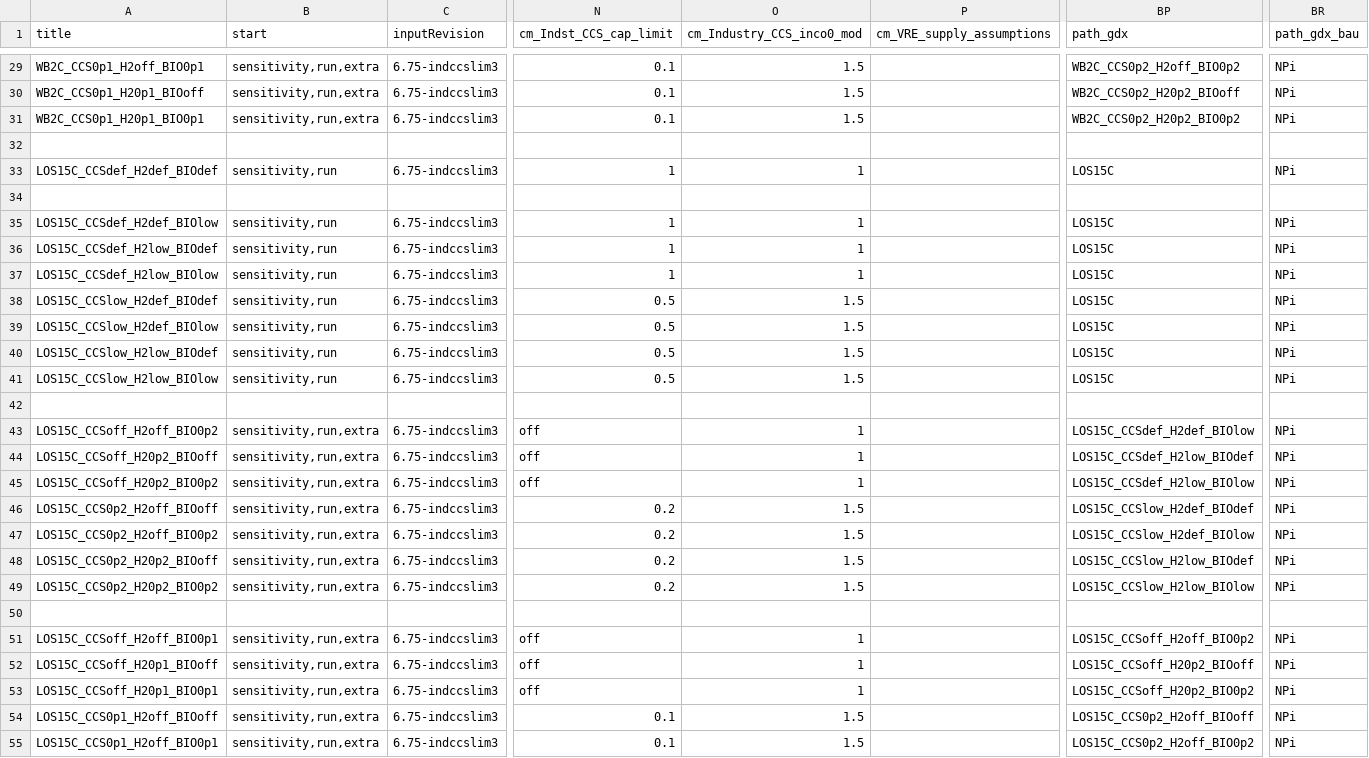
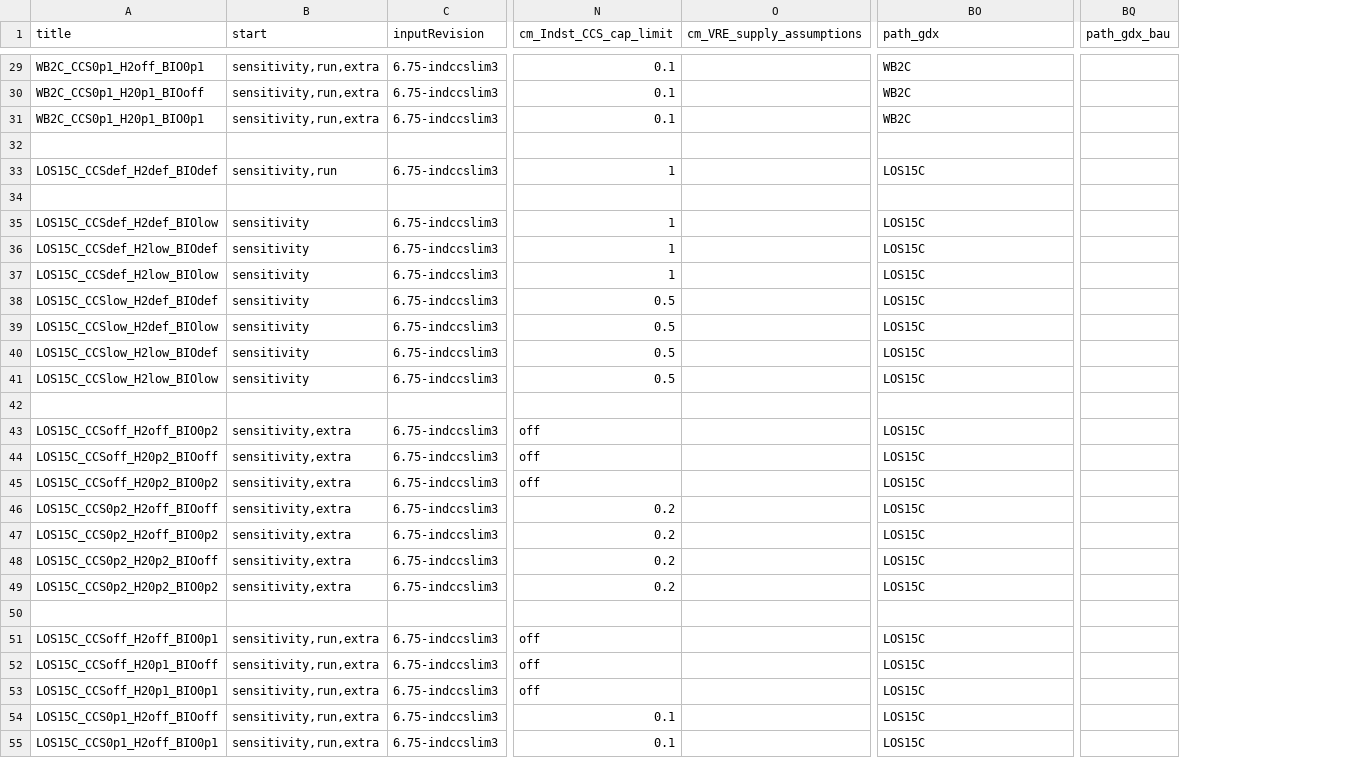
Before and after one commit to 0UmfHxcvx5J7JoaOhFSs5mncnisTJJ6q/remind, a CSV file: config/sc_B.csv, drawn as a sheet; only a part is shown, gaps mark what is left out; removed rows and columns are numbered as before the commit, all else as after; the diff covers the shown part only; the diff names each change by its address in the sheet, - before the commit and + after, or states it on an @@ line.

Commit message:
adjust scenario config for new sensitivity runs

```diff
--- a/config/sc_B.csv
+++ b/config/sc_B.csv
-column O (cm_Industry_CCS_inco0_mod), rows 29-55: 1.5 | 1.5 | 1.5 |  | 1 |  | 1 | 1 | 1 | 1.5 | 1.5 | 1.5 | 1.5 |  | 1 | 1 | 1 | 1.5 | 1.5 | 1.5 | 1.5 |  | 1 | 1 | 1 | 1.5 | 1.5
-BO29 (path_gdx): WB2C_CCS0p2_H2off_BIO0p2
+BO29 (path_gdx): WB2C
-BQ29:BQ31 (path_gdx_bau): NPi
+BQ29:BQ31 (path_gdx_bau): (empty)
-BO30 (path_gdx): WB2C_CCS0p2_H20p2_BIOoff
+BO30 (path_gdx): WB2C
-BO31 (path_gdx): WB2C_CCS0p2_H20p2_BIO0p2
+BO31 (path_gdx): WB2C
-BQ33 (path_gdx_bau): NPi
+BQ33 (path_gdx_bau): (empty)
-B35:B41 (start): sensitivity,run
+B35:B41 (start): sensitivity
-BQ35:BQ41 (path_gdx_bau): NPi
+BQ35:BQ41 (path_gdx_bau): (empty)
-B43:B49 (start): sensitivity,run,extra
+B43:B49 (start): sensitivity,extra
-BO43 (path_gdx): LOS15C_CCSdef_H2def_BIOlow
+BO43 (path_gdx): LOS15C
-BQ43:BQ49 (path_gdx_bau): NPi
+BQ43:BQ49 (path_gdx_bau): (empty)
-BO44 (path_gdx): LOS15C_CCSdef_H2low_BIOdef
+BO44 (path_gdx): LOS15C
-BO45 (path_gdx): LOS15C_CCSdef_H2low_BIOlow
+BO45 (path_gdx): LOS15C
-BO46 (path_gdx): LOS15C_CCSlow_H2def_BIOdef
+BO46 (path_gdx): LOS15C
-BO47 (path_gdx): LOS15C_CCSlow_H2def_BIOlow
+BO47 (path_gdx): LOS15C
-BO48 (path_gdx): LOS15C_CCSlow_H2low_BIOdef
+BO48 (path_gdx): LOS15C
-BO49 (path_gdx): LOS15C_CCSlow_H2low_BIOlow
+BO49 (path_gdx): LOS15C
-BO51 (path_gdx): LOS15C_CCSoff_H2off_BIO0p2
+BO51 (path_gdx): LOS15C
-BQ51:BQ55 (path_gdx_bau): NPi
+BQ51:BQ55 (path_gdx_bau): (empty)
-BO52 (path_gdx): LOS15C_CCSoff_H20p2_BIOoff
+BO52 (path_gdx): LOS15C
-BO53 (path_gdx): LOS15C_CCSoff_H20p2_BIO0p2
+BO53 (path_gdx): LOS15C
-BO54 (path_gdx): LOS15C_CCS0p2_H2off_BIOoff
+BO54 (path_gdx): LOS15C
-BO55 (path_gdx): LOS15C_CCS0p2_H2off_BIO0p2
+BO55 (path_gdx): LOS15C
```
Also changed, not shown: 50 edited cells elsewhere in this file.
